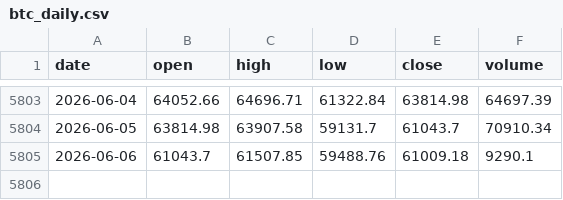
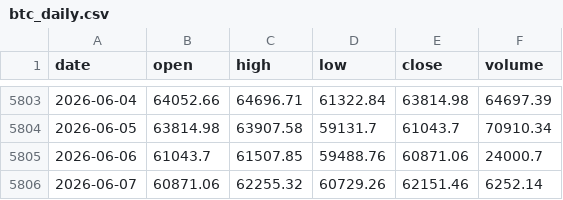
Before and after one commit to trendyiptv-a11y/Coeziv, a CSV file: data/btc_daily.csv, drawn as a sheet; only a part is shown, gaps mark what is left out.

```diff
--- a/data/btc_daily.csv
+++ b/data/btc_daily.csv
@@ -5804,2 +5804,3 @@ date,open,high,low,close,volume
 2026-06-05,63814.98,63907.58,59131.7,61043.7,70910.34
-2026-06-06,61043.7,61507.85,59488.76,61009.18,9290.1
+2026-06-06,61043.7,61507.85,59488.76,60871.06,24000.7
+2026-06-07,60871.06,62255.32,60729.26,62151.46,6252.14
```
